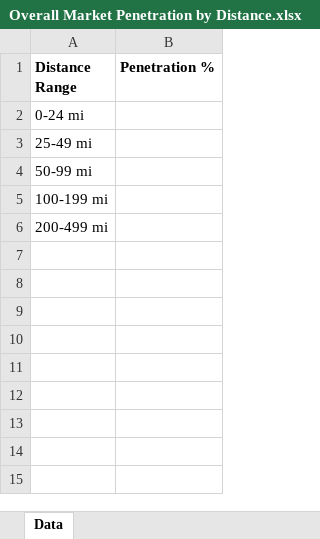
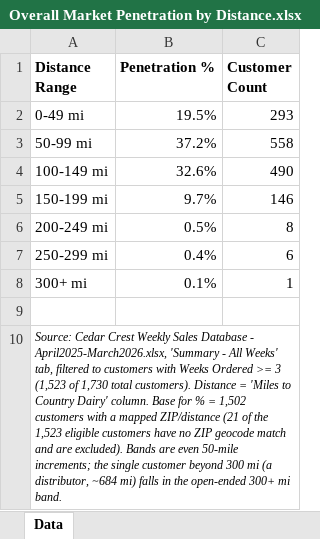
Before and after one commit to oliviaarkema/CD_StrategicPlanning, an Excel workbook: data/Overall Market Penetration by Distance.xlsx, sheet Data, drawn as a sheet; values as stored, in another font and other column widths than the file's, no borders; removed rows and columns are numbered as before the commit, all else as after; the diff names each change by its address in the sheet, - before the commit and + after, or states it on an @@ line.

Commit message:
Populate Market - Demand-Side Scan with real Cedar Crest sales data
Filter source workbook's Summary tab to customers with Weeks Ordered >= 3,
then use that base to drive four panels:

- Overall Market Penetration by Distance: descending-by-distance bar chart,
  even 50-mile bands, real counts/percentages.
- Customer Cases by Distance: per-customer scatter (cases, since revenue
  isn't tracked), name-derived category legend with click-to-toggle,
  log-scale y-axis, top 3 outlier accounts excluded and noted.
- Case Volume by Channel (renamed from Demand Growth by Channel): total
  cases per category, replacing placeholder YoY figures.
- Demand Indicators by Segment: real category rows with % of Orders in
  place of YoY Growth.

Penetration by Range & Customer Type left as pending placeholder per request.
Adds backing data files for the new/changed panels and the filtered source
workbook itself.

```diff
--- a/data/Overall Market Penetration by Distance.xlsx (sheet Data)
+++ b/data/Overall Market Penetration by Distance.xlsx (sheet Data)
+column C (Customer Count), row 3: 558
-row 2: 0-24 mi
-row 3: 25-49 mi
+row 2: 0-49 mi | 19.5% | 293
-B3 (Penetration %): (empty)
+B3 (Penetration %): 37.2%
+row 4: 100-149 mi | 32.6% | 490
+row 5: 150-199 mi | 9.7% | 146
+row 6: 200-249 mi | 0.5% | 8
+row 7: 250-299 mi | 0.4% | 6
+row 8: 300+ mi | 0.1% | 1
-A9 (Distance Range): 100-199 mi
+A9 (Distance Range): (empty)
-A10 (Distance Range): 200-499 mi
+A10 (Distance Range): Source: Cedar Crest Weekly Sales Database - April2025-March2026.xlsx, 'Summary - All Weeks' tab, filtered to customers with Weeks Ordered >= 3 (1,523 of 1,730 total customers). Distance = 'Miles to Country Dairy' column. Base for % = 1,502 customers with a mapped ZIP/distance (21 of the 1,523 eligible customers have no ZIP geocode match and are excluded). Bands are even 50-mile increments; the single customer beyond 300 mi (a distributor, ~684 mi) falls in the open-ended 300+ mi band.
-A10 italic: off
+A10 italic: on, text size: smaller
+A10:C10 merged
```
Also changed, not shown: data/Demand Indicators by Segment.xlsx, 7 other files.
